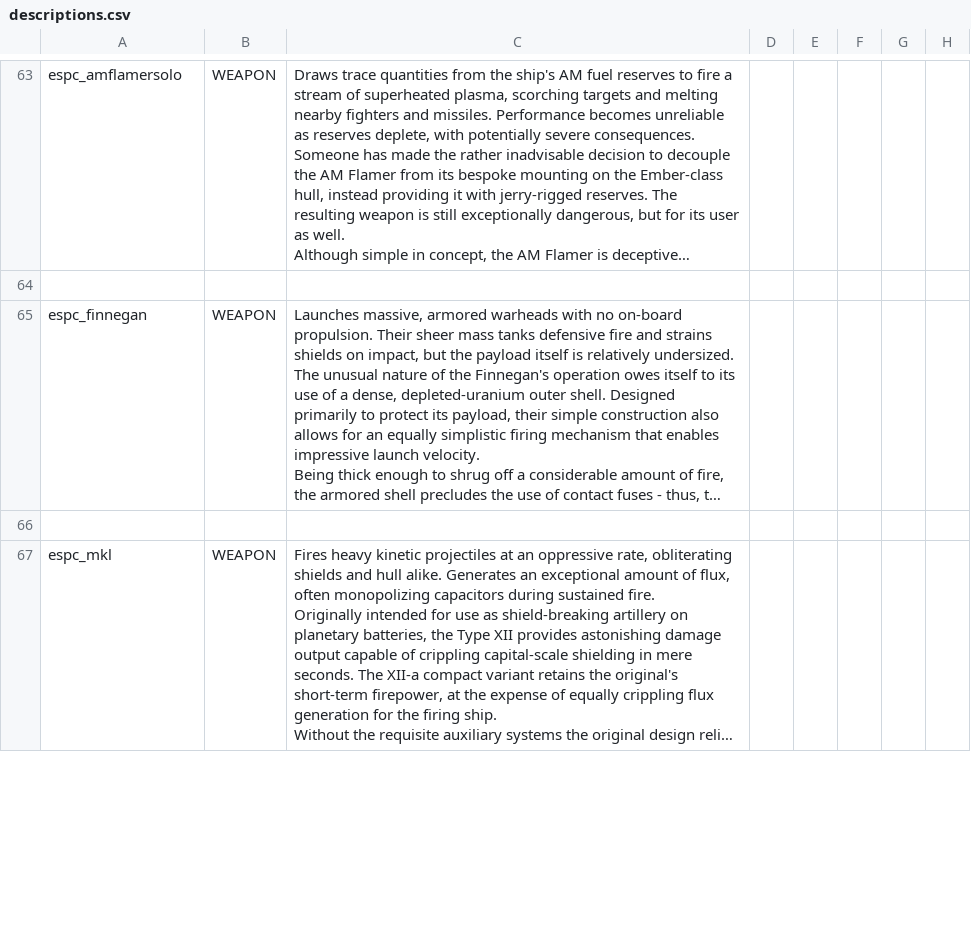
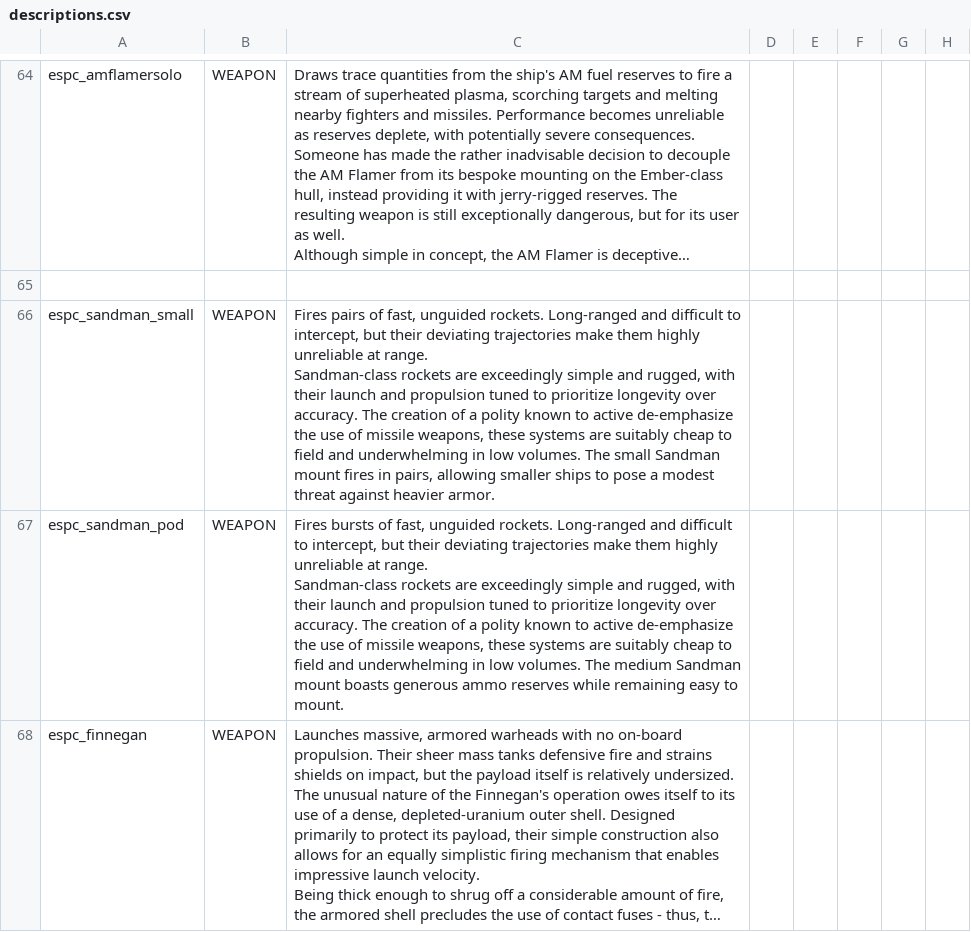
Before and after one commit to Mezzelo/Epsilon-Pact, a CSV file: data/strings/descriptions.csv, drawn as a sheet; only a part is shown, gaps mark what is left out; the shorter side is filled out with more unchanged rows; long unchanged cells end in …; ↵ is a line break in a cell; the diff covers the shown part only; the diff names each change by its address in the sheet, - before the commit and + after, or states it on an @@ line.

```diff
--- a/data/strings/descriptions.csv
+++ b/data/strings/descriptions.csv
+row 66: espc_sandman_small | WEAPON | Fires pairs of fast, unguided rockets. Long-ranged and difficult to intercept, but their deviating trajectories make them highly unreliable at range. ↵ Sandman-class rockets are exceedingly simple and rugged, with their launch and propulsion tuned to prioritize longevity over accuracy. The creation of a polity known to active de-emphasize the use of missile weapons, these systems are suitably cheap to field and underwhelming in low volumes. The small Sandman mount fires in pairs, allowing smaller ships to pose a modest threat against heavier armor.
+row 67: espc_sandman_pod | WEAPON | Fires bursts of fast, unguided rockets. Long-ranged and difficult to intercept, but their deviating trajectories make them highly unreliable at range. ↵ Sandman-class rockets are exceedingly simple and rugged, with their launch and propulsion tuned to prioritize longevity over accuracy. The creation of a polity known to active de-emphasize the use of missile weapons, these systems are suitably cheap to field and underwhelming in low volumes. The medium Sandman mount boasts generous ammo reserves while remaining easy to mount.
```
Also changed, not shown: 3 added rows and 5 edited cells elsewhere in this file, data/campaign/market_conditions.csv, data/hulls/ship_data.csv, 55 other files.
